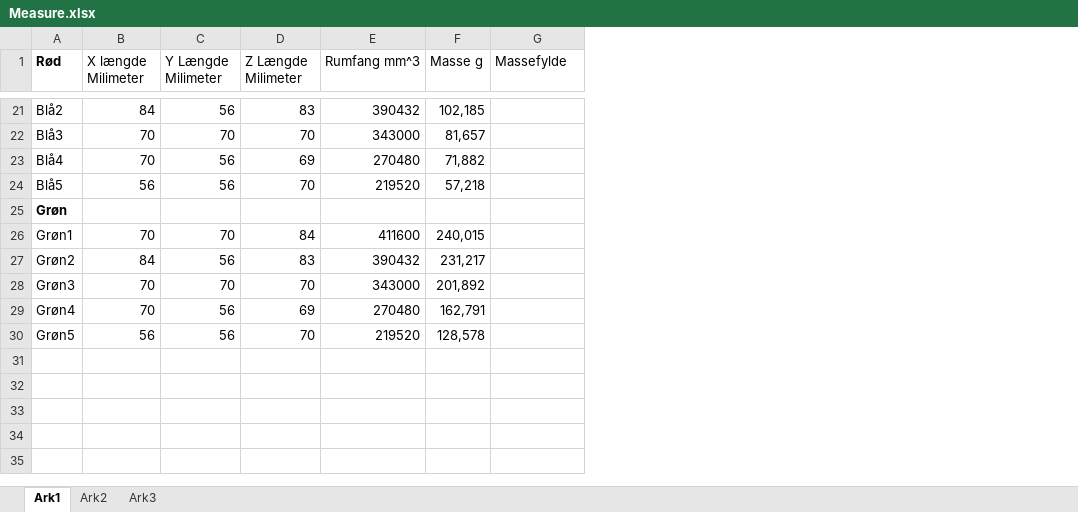
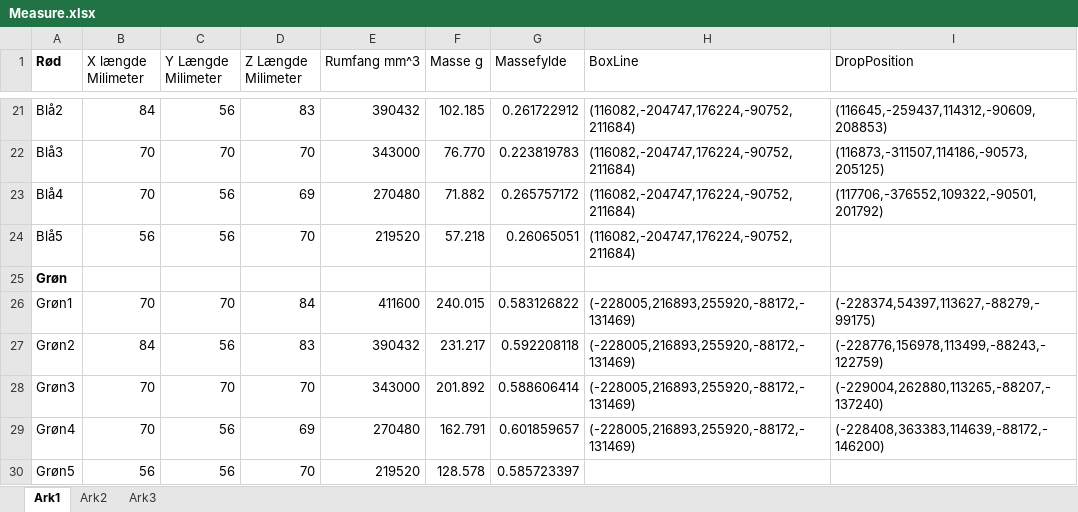
Before and after one commit to syre/SortingIndustrialRobot, an Excel workbook: Ressourcer/Measure.xlsx, sheet Ark1, drawn as a sheet; only a part is shown, gaps mark what is left out; values as stored, in another font and other column widths than the file's, no borders; the diff covers the shown part only; the diff names each change by its address in the sheet, - before the commit and + after, or states it on an @@ line.

```diff
--- a/Ressourcer/Measure.xlsx (sheet Ark1)
+++ b/Ressourcer/Measure.xlsx (sheet Ark1)
+column H (BoxLine), rows 21-29: (116082,-204747,176224,-90752,211684) | (116082,-204747,176224,-90752,211684) | (116082,-204747,176224,-90752,211684) | (116082,-204747,176224,-90752,211684) |  | (-228005,216893,255920,-88172,-131469) | (-228005,216893,255920,-88172,-131469) | (-228005,216893,255920,-88172,-131469) | (-228005,216893,255920,-88172,-131469)
+column I (DropPosition), rows 21-29: (116645,-259437,114312,-90609,208853) | (116873,-311507,114186,-90573,205125) | (117706,-376552,109322,-90501,201792) |  |  | (-228374,54397,113627,-88279,-99175) | (-228776,156978,113499,-88243,-122759) | (-229004,262880,113265,-88207,-137240) | (-228408,363383,114639,-88172,-146200)
-F21 (Masse g): 102,185
+F21 (Masse g): 102.185
-G21 (Massefylde): (empty)
+G21 (Massefylde): 0.261722912
-F22 (Masse g): 81,657
+F22 (Masse g): 76.770
-G22 (Massefylde): (empty)
+G22 (Massefylde): 0.223819783
-F23 (Masse g): 71,882
+F23 (Masse g): 71.882
-G23 (Massefylde): (empty)
+G23 (Massefylde): 0.265757172
-F24 (Masse g): 57,218
+F24 (Masse g): 57.218
-G24 (Massefylde): (empty)
+G24 (Massefylde): 0.26065051
-F26 (Masse g): 240,015
+F26 (Masse g): 240.015
-G26 (Massefylde): (empty)
+G26 (Massefylde): 0.583126822
-F27 (Masse g): 231,217
+F27 (Masse g): 231.217
-G27 (Massefylde): (empty)
+G27 (Massefylde): 0.592208118
-F28 (Masse g): 201,892
+F28 (Masse g): 201.892
-G28 (Massefylde): (empty)
+G28 (Massefylde): 0.588606414
-F29 (Masse g): 162,791
+F29 (Masse g): 162.791
-G29 (Massefylde): (empty)
+G29 (Massefylde): 0.601859657
-F30 (Masse g): 128,578
+F30 (Masse g): 128.578
-G30 (Massefylde): (empty)
+G30 (Massefylde): 0.585723397
```
Also changed, not shown: 30 edited cells elsewhere in this sheet, 5 other files.
